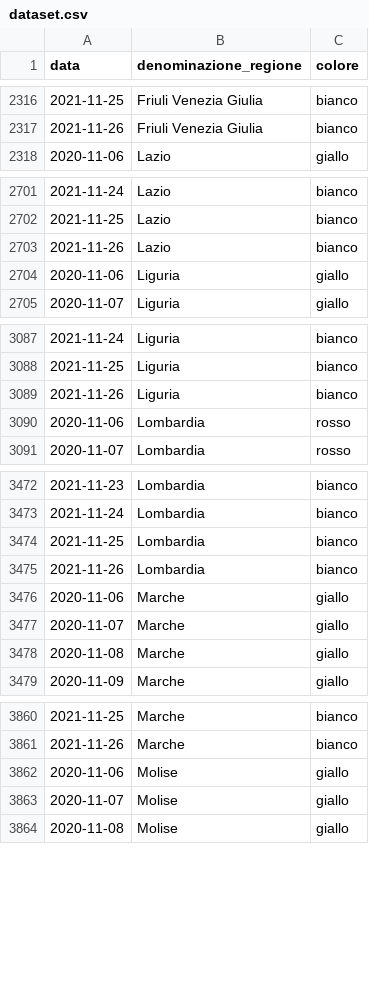
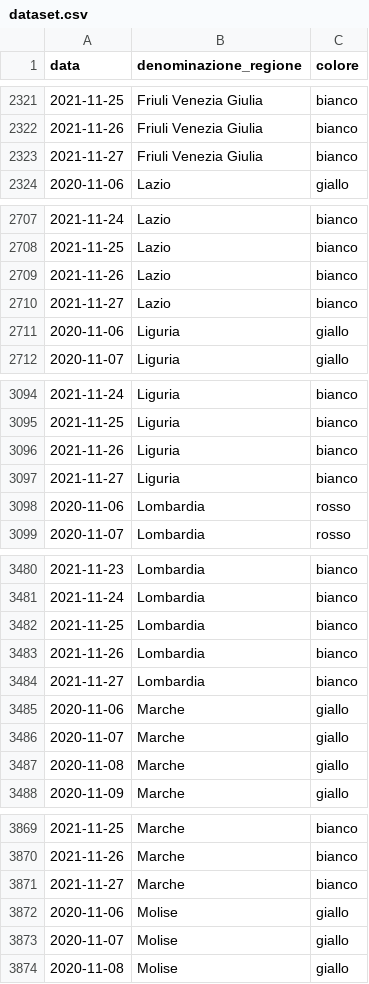
Before and after one commit to imcatta/restrizioni_regionali_covid, a CSV file: dataset.csv, drawn as a sheet; only a part is shown, gaps mark what is left out; the diff covers the shown part only.

```diff
--- a/dataset.csv
+++ b/dataset.csv
@@ -2317,2 +2322,3 @@ data,denominazione_regione,colore
 2021-11-26,Friuli Venezia Giulia,bianco
+2021-11-27,Friuli Venezia Giulia,bianco
 2020-11-06,Lazio,giallo
@@ -2703,2 +2709,3 @@ data,denominazione_regione,colore
 2021-11-26,Lazio,bianco
+2021-11-27,Lazio,bianco
 2020-11-06,Liguria,giallo
@@ -3089,2 +3096,3 @@ data,denominazione_regione,colore
 2021-11-26,Liguria,bianco
+2021-11-27,Liguria,bianco
 2020-11-06,Lombardia,rosso
@@ -3475,2 +3483,3 @@ data,denominazione_regione,colore
 2021-11-26,Lombardia,bianco
+2021-11-27,Lombardia,bianco
 2020-11-06,Marche,giallo
@@ -3861,2 +3870,3 @@ data,denominazione_regione,colore
 2021-11-26,Marche,bianco
+2021-11-27,Marche,bianco
 2020-11-06,Molise,giallo
```
Also changed, not shown: 16 added rows elsewhere in this file.
